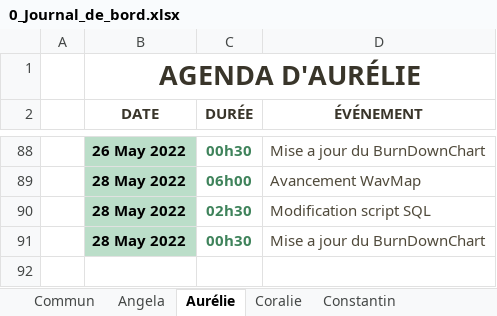
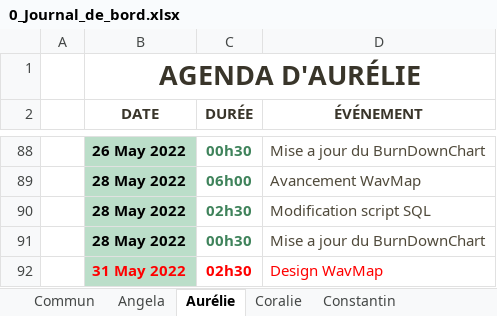
Before and after one commit to ConstantinHrrmn/WavContact, an Excel workbook: Documents/0_Journal_de_bord.xlsx, sheet Aurélie, drawn as a sheet; only a part is shown, gaps mark what is left out; values as stored, in another font and other column widths than the file's, no borders; table styles not drawn; the diff names each change by its address in the sheet, - before the commit and + after, or states it on an @@ line.

Commit message:
MAJ

```diff
--- a/Documents/0_Journal_de_bord.xlsx (sheet Aurélie)
+++ b/Documents/0_Journal_de_bord.xlsx (sheet Aurélie)
+row 92:  | 31 May 2022 | 02h30 | Design WavMap
```
